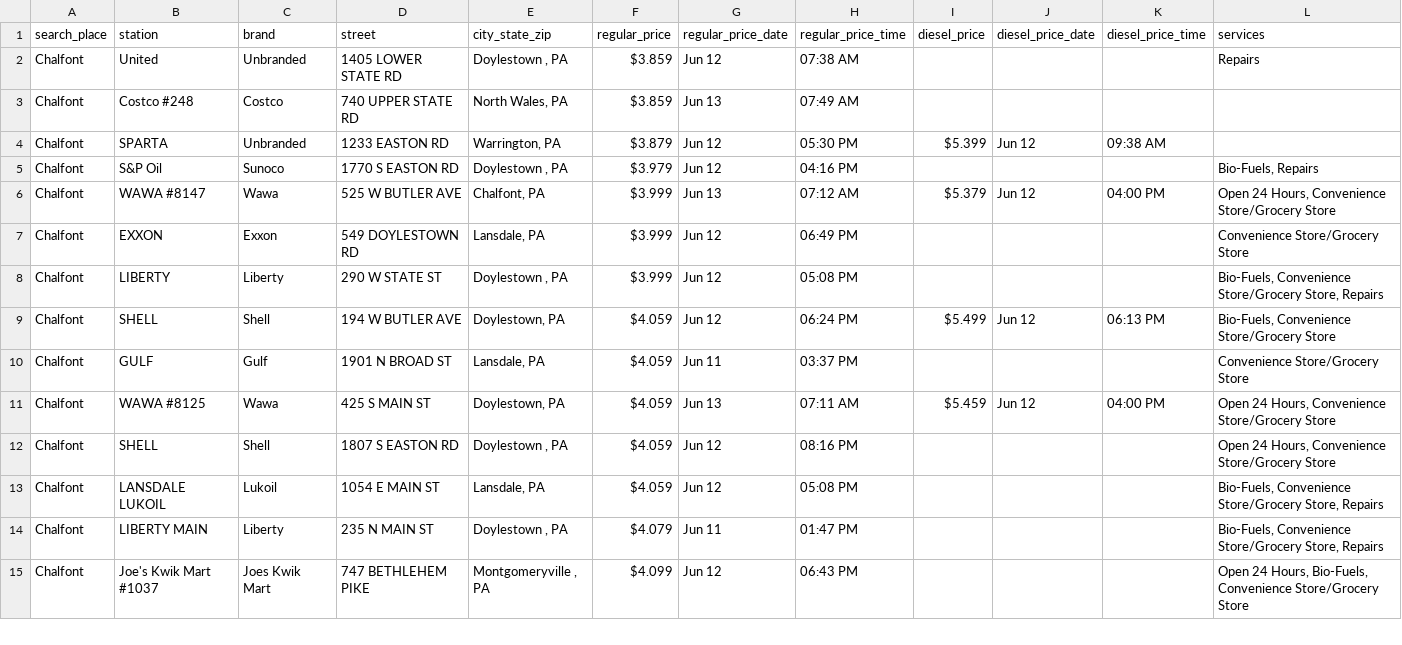
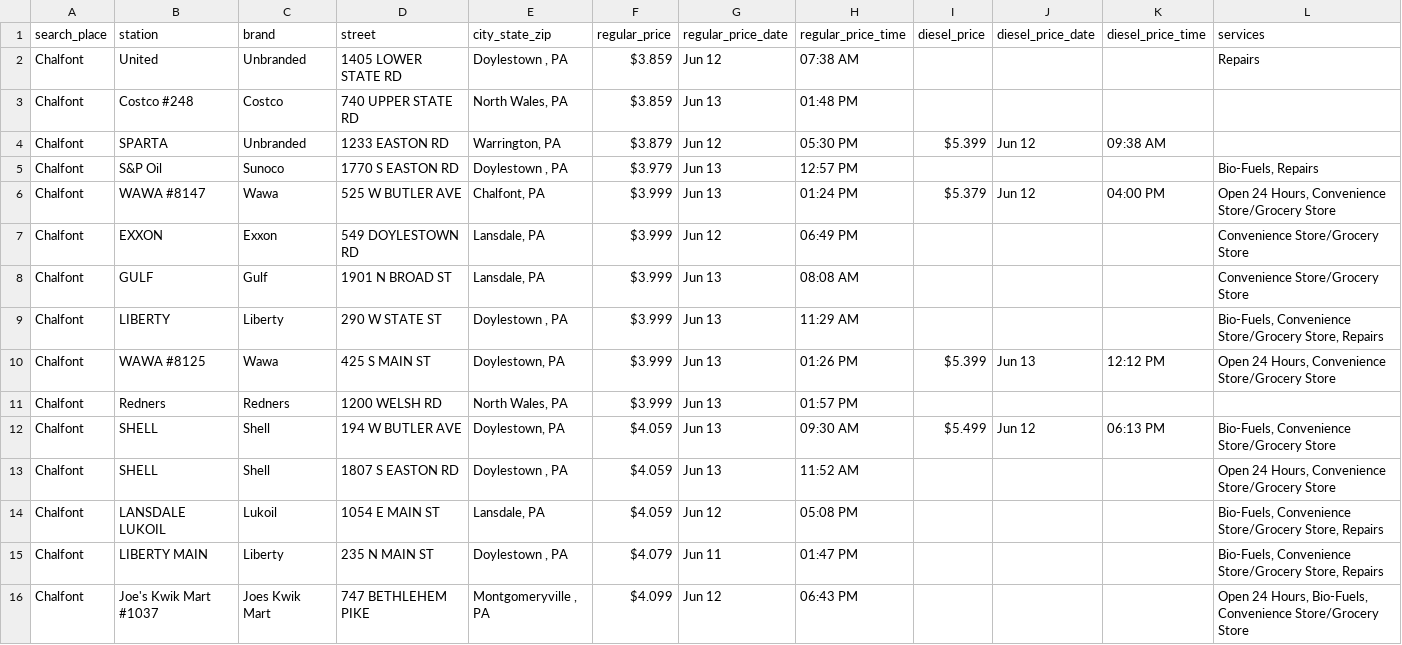
Before and after one commit to CUlleryUSATRepos/BucksGasRepo, a CSV file: BucksGasPrices/ChalfontGas.csv, drawn as a sheet; only a part is shown; the diff covers the shown part only.

Commit message:
Auto update gas prices 2026-06-13 14:01:11

```diff
--- a/BucksGasPrices/ChalfontGas.csv
+++ b/BucksGasPrices/ChalfontGas.csv
@@ -2,12 +2,13 @@ search_place,station,brand,street,city_state_zip,regular_price,regular_price_dat
 Chalfont,United,Unbranded,1405 LOWER STATE RD,"Doylestown , PA",$3.859,Jun 12,07:38 AM,,,,Repairs
-Chalfont,Costco #248,Costco,740 UPPER STATE RD,"North Wales, PA",$3.859,Jun 13,07:49 AM,,,,
+Chalfont,Costco #248,Costco,740 UPPER STATE RD,"North Wales, PA",$3.859,Jun 13,01:48 PM,,,,
 Chalfont,SPARTA,Unbranded,1233 EASTON RD,"Warrington, PA",$3.879,Jun 12,05:30 PM,$5.399,Jun 12,09:38 AM,
-Chalfont,S&P Oil,Sunoco,1770 S EASTON RD,"Doylestown , PA",$3.979,Jun 12,04:16 PM,,,,"Bio-Fuels, Repairs"
-Chalfont,WAWA #8147,Wawa,525 W BUTLER AVE,"Chalfont, PA",$3.999,Jun 13,07:12 AM,$5.379,Jun 12,04:00 PM,"Open 24 Hours, Convenience Store/Grocery Store"
+Chalfont,S&P Oil,Sunoco,1770 S EASTON RD,"Doylestown , PA",$3.979,Jun 13,12:57 PM,,,,"Bio-Fuels, Repairs"
+Chalfont,WAWA #8147,Wawa,525 W BUTLER AVE,"Chalfont, PA",$3.999,Jun 13,01:24 PM,$5.379,Jun 12,04:00 PM,"Open 24 Hours, Convenience Store/Grocery Store"
 Chalfont,EXXON,Exxon,549 DOYLESTOWN RD,"Lansdale, PA",$3.999,Jun 12,06:49 PM,,,,Convenience Store/Grocery Store
-Chalfont,LIBERTY,Liberty,290 W STATE ST,"Doylestown , PA",$3.999,Jun 12,05:08 PM,,,,"Bio-Fuels, Convenience Store/Grocery Store, Repairs"
-Chalfont,SHELL,Shell,194 W BUTLER AVE,"Doylestown, PA",$4.059,Jun 12,06:24 PM,$5.499,Jun 12,06:13 PM,"Bio-Fuels, Convenience Store/Grocery Store"
-Chalfont,GULF,Gulf,1901 N BROAD ST,"Lansdale, PA",$4.059,Jun 11,03:37 PM,,,,Convenience Store/Grocery Store
-Chalfont,WAWA #8125,Wawa,425 S MAIN ST,"Doylestown, PA",$4.059,Jun 13,07:11 AM,$5.459,Jun 12,04:00 PM,"Open 24 Hours, Convenience Store/Grocery Store"
-Chalfont,SHELL,Shell,1807 S EASTON RD,"Doylestown , PA",$4.059,Jun 12,08:16 PM,,,,"Open 24 Hours, Convenience Store/Grocery Store"
+Chalfont,GULF,Gulf,1901 N BROAD ST,"Lansdale, PA",$3.999,Jun 13,08:08 AM,,,,Convenience Store/Grocery Store
+Chalfont,LIBERTY,Liberty,290 W STATE ST,"Doylestown , PA",$3.999,Jun 13,11:29 AM,,,,"Bio-Fuels, Convenience Store/Grocery Store, Repairs"
+Chalfont,WAWA #8125,Wawa,425 S MAIN ST,"Doylestown, PA",$3.999,Jun 13,01:26 PM,$5.399,Jun 13,12:12 PM,"Open 24 Hours, Convenience Store/Grocery Store"
+Chalfont,Redners,Redners,1200 WELSH RD,"North Wales, PA",$3.999,Jun 13,01:57 PM,,,,
+Chalfont,SHELL,Shell,194 W BUTLER AVE,"Doylestown, PA",$4.059,Jun 13,09:30 AM,$5.499,Jun 12,06:13 PM,"Bio-Fuels, Convenience Store/Grocery Store"
+Chalfont,SHELL,Shell,1807 S EASTON RD,"Doylestown , PA",$4.059,Jun 13,11:52 AM,,,,"Open 24 Hours, Convenience Store/Grocery Store"
 Chalfont,LANSDALE LUKOIL,Lukoil,1054 E MAIN ST,"Lansdale, PA",$4.059,Jun 12,05:08 PM,,,,"Bio-Fuels, Convenience Store/Grocery Store, Repairs"
```
Also changed, not shown: 2 added rows, 2 removed rows and 14 edited cells elsewhere in this file, BucksGasPrices/HulmevilleGas.csv, BucksGasPrices/LanghorneGas.csv, 55 other files.
